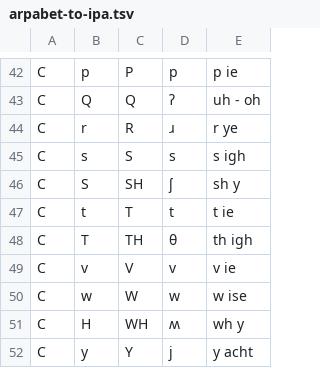
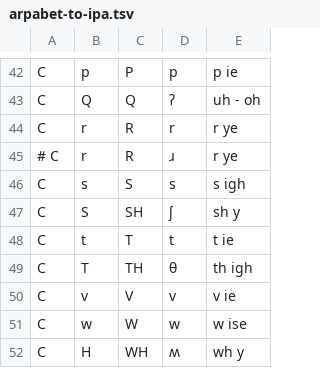
Before and after one commit to loveencounterflow/dbay-cmudict, a TSV file: arpabet-to-ipa.tsv, drawn as a sheet; only a part is shown, gaps mark what is left out; the shorter side is filled out with more unchanged rows.

Commit message:
write `r` for English rhotic

```diff
--- a/arpabet-to-ipa.tsv
+++ b/arpabet-to-ipa.tsv
@@ -43,3 +43,4 @@ C	p	P	p	p ie
 C	Q	Q	ʔ	uh - oh
-C	r	R	ɹ	r ye
+C	r	R	r	r ye
+# C	r	R	ɹ	r ye
 C	s	S	s	s igh
```
